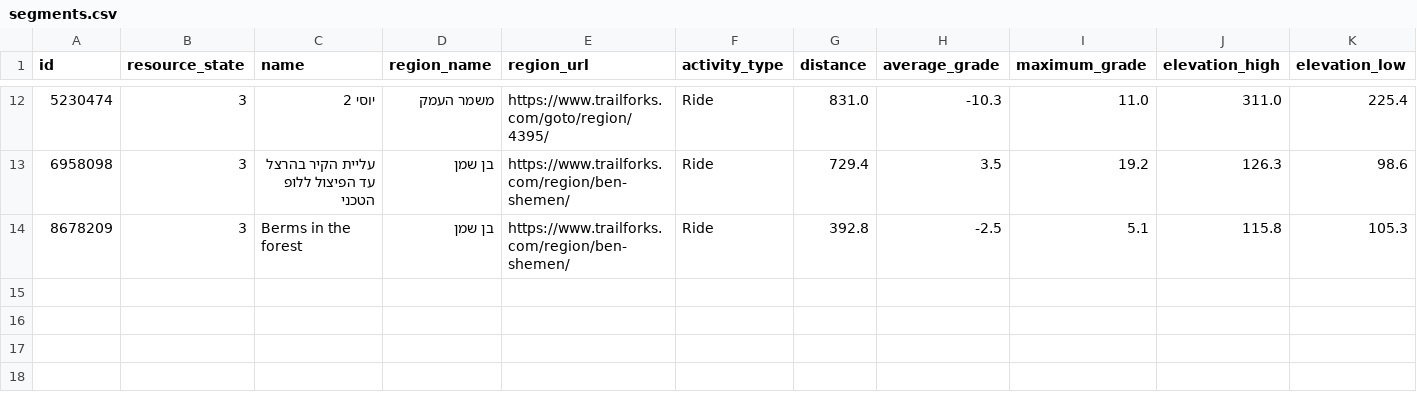
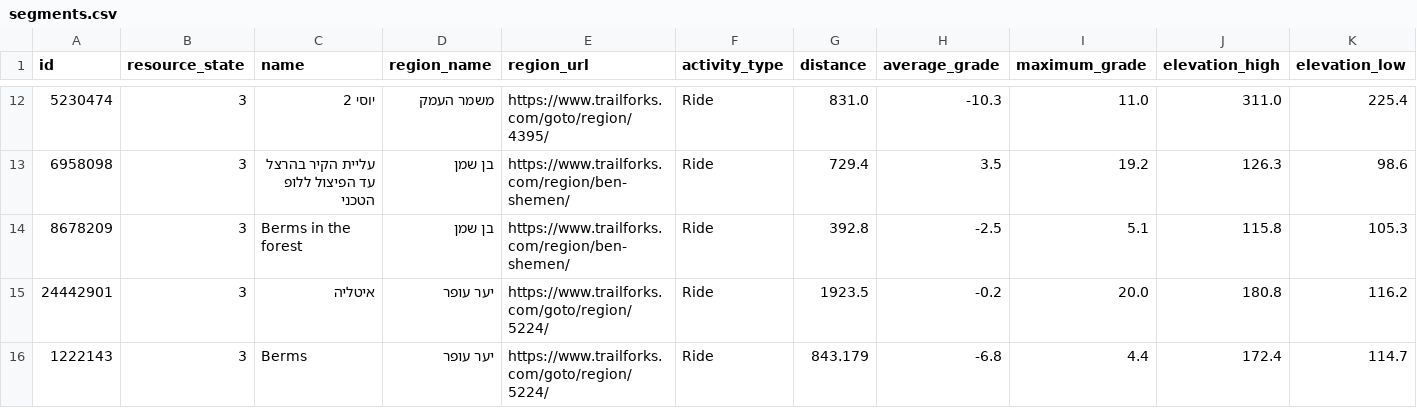
Before and after one commit to dpelleg/notebooks, a CSV file: mudguard/data/segments/segments.csv, drawn as a sheet; only a part is shown, gaps mark what is left out; rows hold the shown columns only; the diff names each change by its address in the sheet, - before the commit and + after, or states it on an @@ line.

Commit message:
2 new segments from Tal Rozow

```diff
--- a/mudguard/data/segments/segments.csv
+++ b/mudguard/data/segments/segments.csv
+row 15: 24442901 | 3 | איטליה | יער עופר | https://www.trailforks.com/goto/region/5224/ | Ride | 1923.5 | -0.2 | 20.0 | 180.8 | 116.2
+row 16: 1222143 | 3 | Berms | יער עופר | https://www.trailforks.com/goto/region/5224/ | Ride | 843.179 | -6.8 | 4.4 | 172.4 | 114.7
```
Also changed, not shown: 1 other file.
